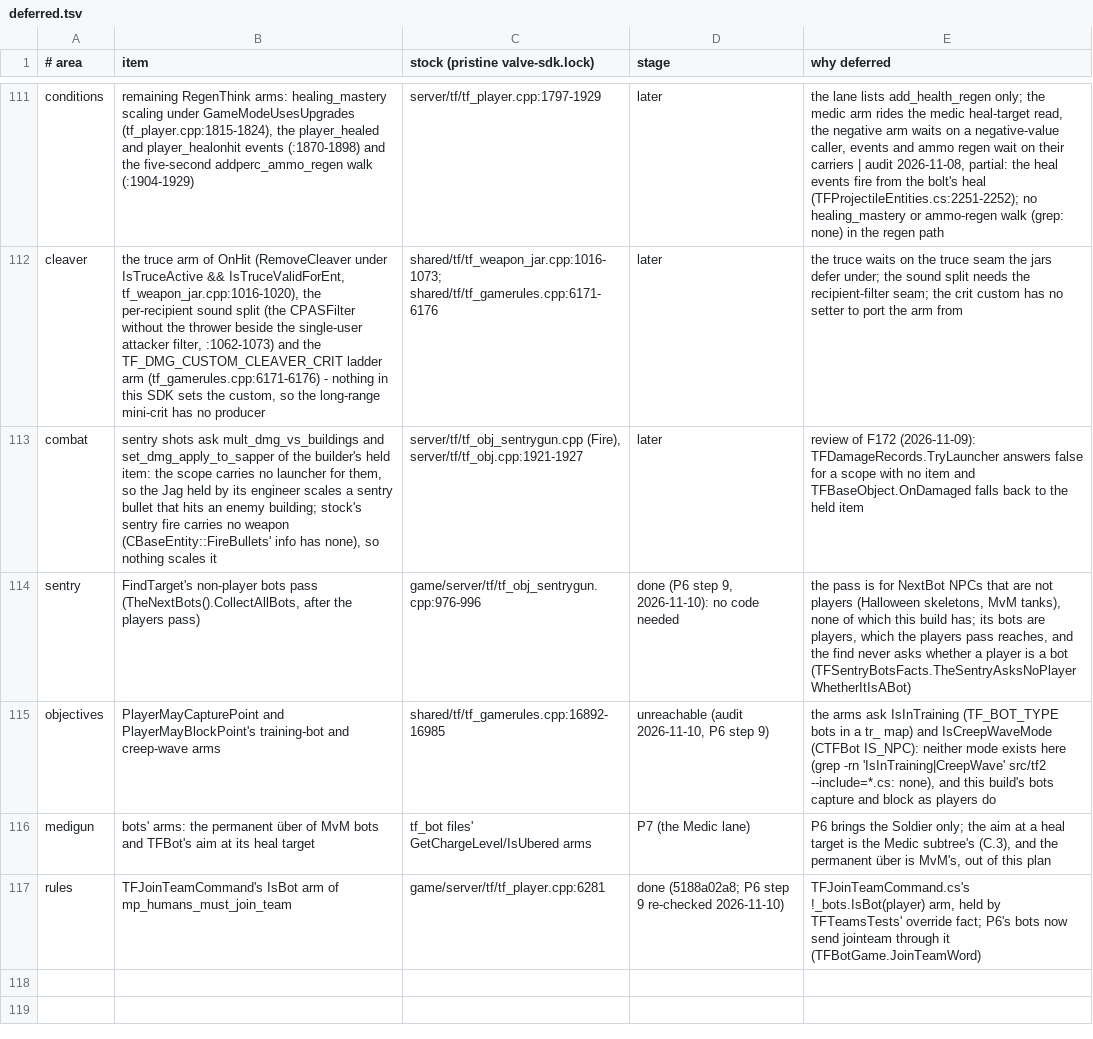
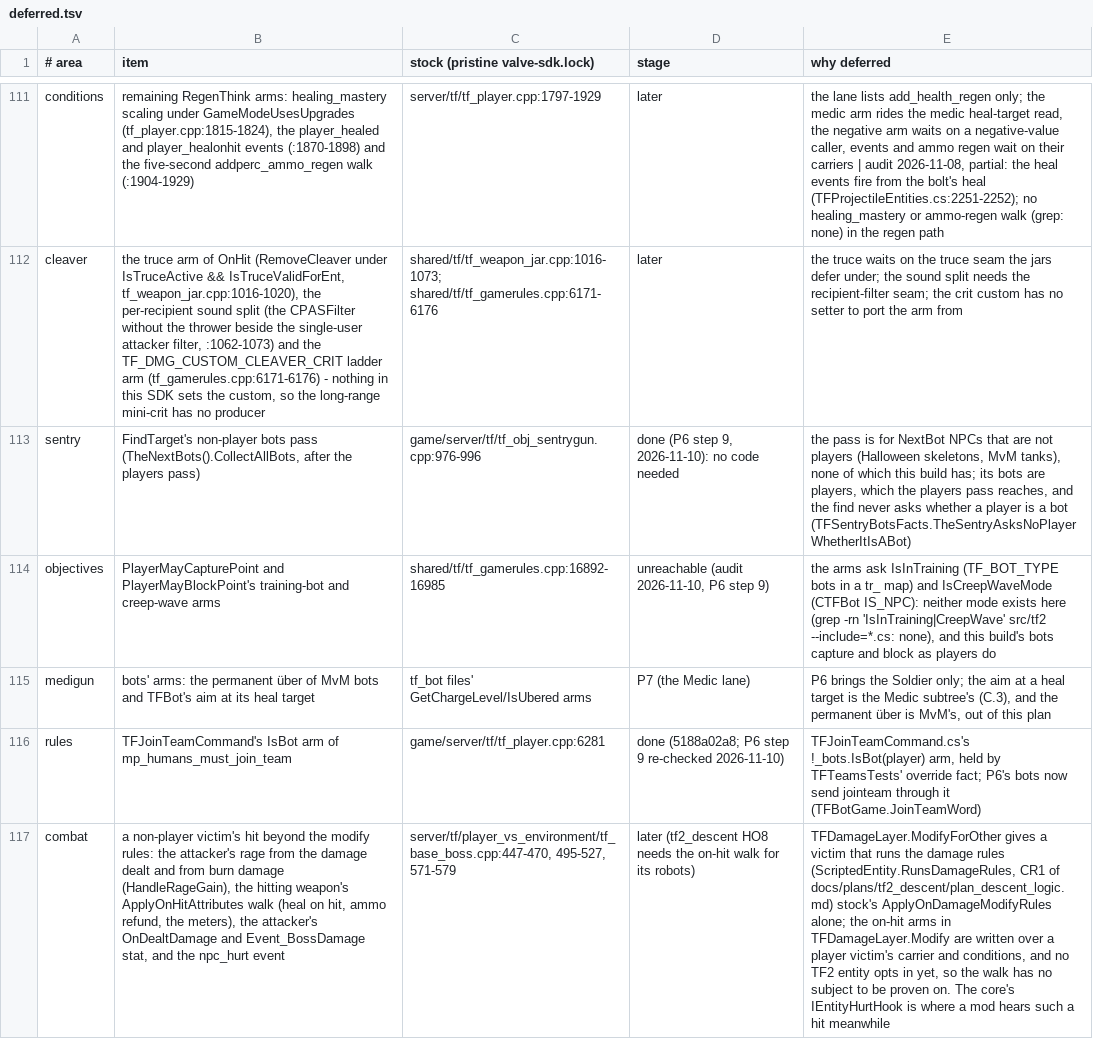
Before and after one commit to muflub/source-sdk-sharp, a TSV file: docs/plans/tf2/deferred.tsv, drawn as a sheet; only a part is shown, gaps mark what is left out; removed rows and columns are numbered as before the commit, all else as after; the diff names each change by its address in the sheet, - before the commit and + after, or states it on an @@ line.

```diff
--- a/docs/plans/tf2/deferred.tsv
+++ b/docs/plans/tf2/deferred.tsv
-row 113: combat | sentry shots ask mult_dmg_vs_buildings and set_dmg_apply_to_sapper of the builder's held item: the scope carries no launcher for them, so the Jag held by its engineer scales a sentry bullet that hits an enemy building; stock's sentry fire carries no weapon (CBaseEntity::FireBullets' info has none), so nothing scales it | server/tf/tf_obj_sentrygun.cpp (Fire), server/tf/tf_obj.cpp:1921-1927 | later | review of F172 (2026-11-09): TFDamageRecords.TryLauncher answers false for a scope with no item and TFBaseObject.OnDamaged falls back to the held item
+row 117: combat | a non-player victim's hit beyond the modify rules: the attacker's rage from the damage dealt and from burn damage (HandleRageGain), the hitting weapon's ApplyOnHitAttributes walk (heal on hit, ammo refund, the meters), the attacker's OnDealtDamage and Event_BossDamage stat, and the npc_hurt event | server/tf/player_vs_environment/tf_base_boss.cpp:447-470, 495-527, 571-579 | later (tf2_descent HO8 needs the on-hit walk for its robots) | TFDamageLayer.ModifyForOther gives a victim that runs the damage rules (ScriptedEntity.RunsDamageRules, CR1 of docs/plans/tf2_descent/plan_descent_logic.md) stock's ApplyOnDamageModifyRules alone; the on-hit arms in TFDamageLayer.Modify are written over a player victim's carrier and conditions, and no TF2 entity opts in yet, so the walk has no subject to be proven on. The core's IEntityHurtHook is where a mod hears such a hit meanwhile
```
Also changed, not shown: game/mod_tf2/scripts/items/items_working.tsv, 36 other files.
